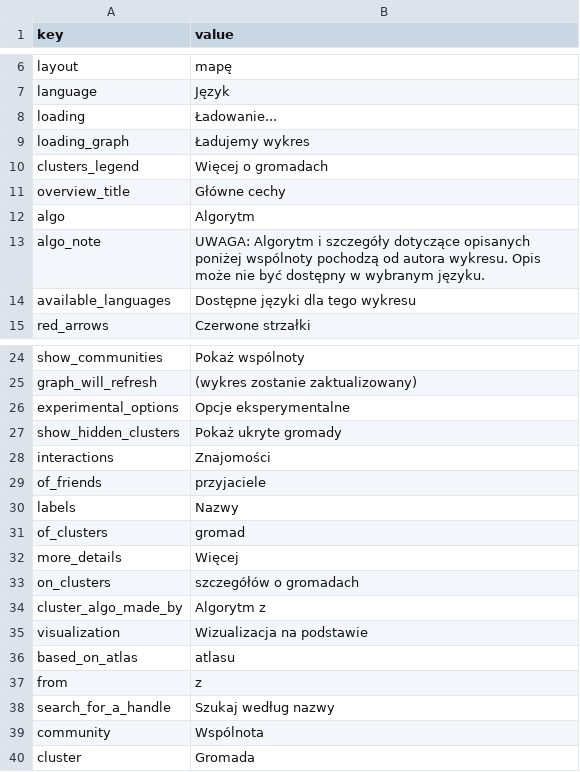
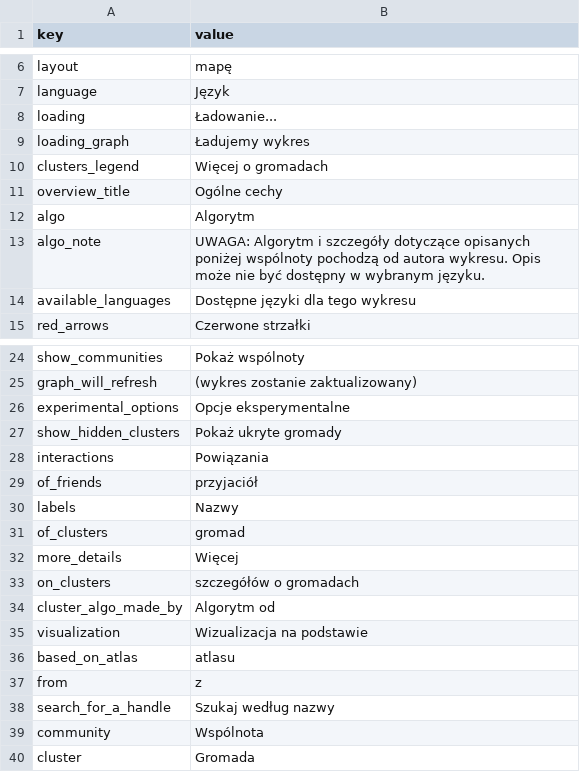
Before and after one commit to uabluerail/atlas, a CSV file: translation_pl.csv, drawn as a sheet; only a part is shown, gaps mark what is left out; the diff covers the shown part only.

```diff
--- a/translation_pl.csv
+++ b/translation_pl.csv
@@ -10,3 +10,3 @@ loading_graph,"Ładujemy wykres"
 clusters_legend,"Więcej o gromadach"
-overview_title,"Główne cechy"
+overview_title,"Ogólne cechy"
 algo,"Algorytm"
@@ -27,4 +27,4 @@ experimental_options,"Opcje eksperymentalne"
 show_hidden_clusters,"Pokaż ukryte gromady"
-interactions,"Znajomości"
-of_friends,"przyjaciele"
+interactions,"Powiązania"
+of_friends,"przyjaciół"
 labels,"Nazwy"
@@ -33,3 +33,3 @@ more_details,"Więcej"
 on_clusters,"szczegółów o gromadach"
-cluster_algo_made_by,"Algorytm z"
+cluster_algo_made_by,"Algorytm od"
 visualization,"Wizualizacja na podstawie"
```
Also changed, not shown: 16 edited cells elsewhere in this file, 3 other files.
